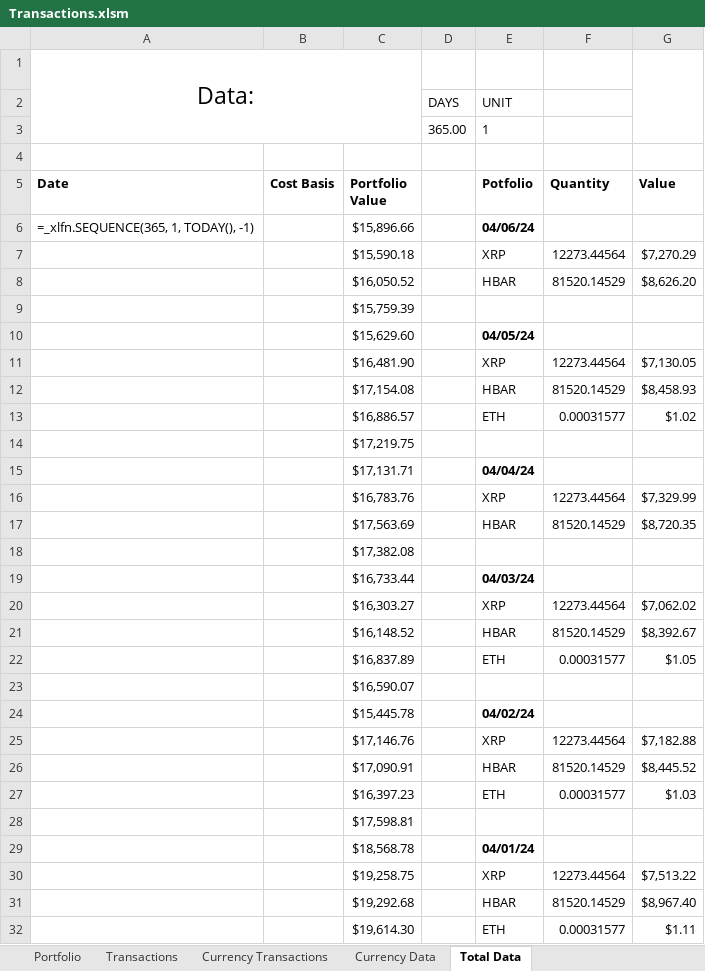
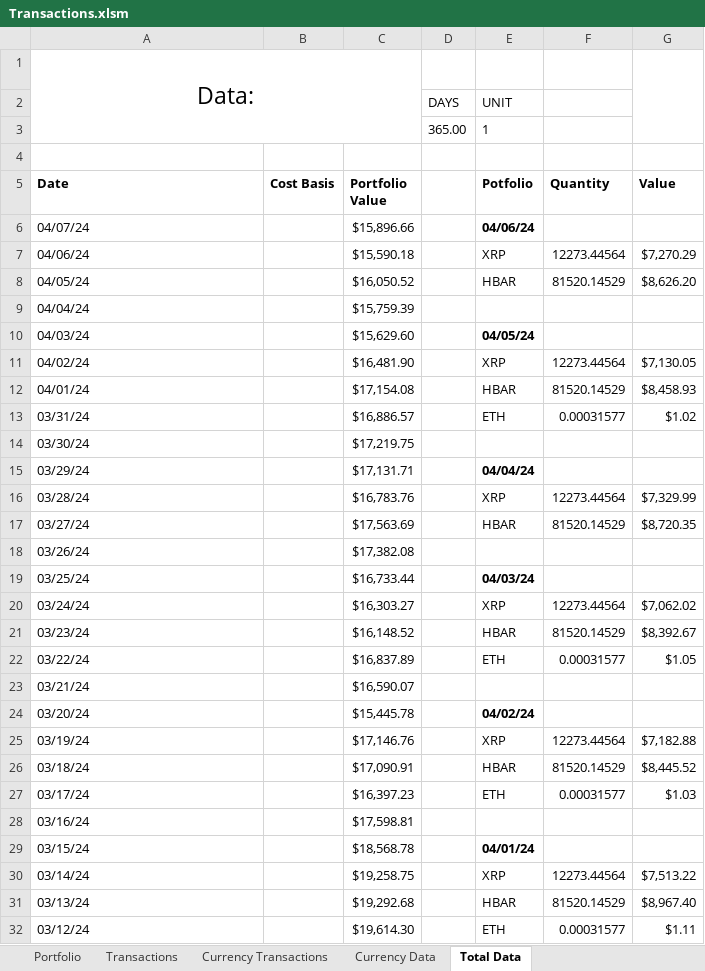
Before and after one commit to jtheriault17/crypto-excel, an Excel workbook: crypto-excel/workbooks/Transactions.xlsm, sheet Total Data, drawn as a sheet; only a part is shown; values as stored, in another font and other column widths than the file's, no borders; formulas without a stored value are shown as written; the diff covers the shown part only; the diff names each change by its address in the sheet, - before the commit and + after, or states it on an @@ line.

Commit message:
add total-data.xlsx, openpyxl

```diff
--- a/crypto-excel/workbooks/Transactions.xlsm (sheet Total Data)
+++ b/crypto-excel/workbooks/Transactions.xlsm (sheet Total Data)
-A6 (Date): =_xlfn.SEQUENCE(365, 1, TODAY(), -1)
+A6 (Date): 04/07/24
-A7 (Date): (empty)
+A7 (Date): 04/06/24
-A8 (Date): (empty)
+A8 (Date): 04/05/24
-A9 (Date): (empty)
+A9 (Date): 04/04/24
-A10 (Date): (empty)
+A10 (Date): 04/03/24
-A11 (Date): (empty)
+A11 (Date): 04/02/24
-A12 (Date): (empty)
+A12 (Date): 04/01/24
-A13 (Date): (empty)
+A13 (Date): 03/31/24
-A14 (Date): (empty)
+A14 (Date): 03/30/24
-A15 (Date): (empty)
+A15 (Date): 03/29/24
-A16 (Date): (empty)
+A16 (Date): 03/28/24
-A17 (Date): (empty)
+A17 (Date): 03/27/24
-A18 (Date): (empty)
+A18 (Date): 03/26/24
-A19 (Date): (empty)
+A19 (Date): 03/25/24
-A20 (Date): (empty)
+A20 (Date): 03/24/24
-A21 (Date): (empty)
+A21 (Date): 03/23/24
-A22 (Date): (empty)
+A22 (Date): 03/22/24
-A23 (Date): (empty)
+A23 (Date): 03/21/24
-A24 (Date): (empty)
+A24 (Date): 03/20/24
-A25 (Date): (empty)
+A25 (Date): 03/19/24
-A26 (Date): (empty)
+A26 (Date): 03/18/24
-A27 (Date): (empty)
+A27 (Date): 03/17/24
-A28 (Date): (empty)
+A28 (Date): 03/16/24
-A29 (Date): (empty)
+A29 (Date): 03/15/24
-A30 (Date): (empty)
+A30 (Date): 03/14/24
-A31 (Date): (empty)
+A31 (Date): 03/13/24
-A32 (Date): (empty)
+A32 (Date): 03/12/24
```
Also changed, not shown: 338 edited cells elsewhere in this sheet, charts or pictures, 3 other files.
